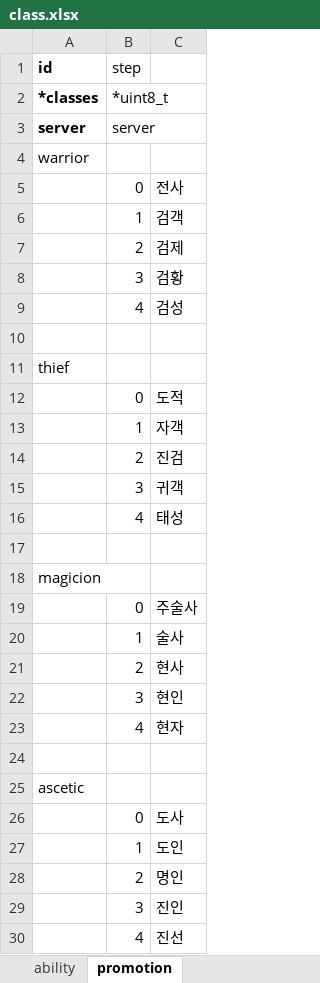
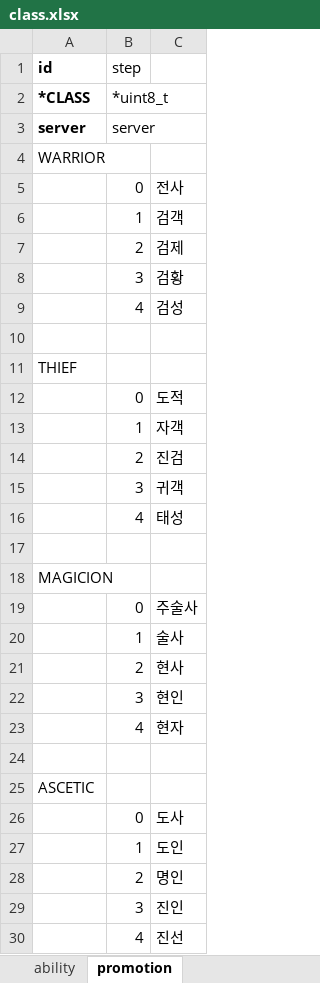
Before and after one commit to boyism80/fb, an Excel workbook: resources/table/class.xlsx, sheet promotion, drawn as a sheet; values as stored, in another font and other column widths than the file's, no borders; the diff names each change by its address in the sheet, - before the commit and + after, or states it on an @@ line.

```diff
--- a/resources/table/class.xlsx (sheet promotion)
+++ b/resources/table/class.xlsx (sheet promotion)
-A2 (id): *classes
+A2 (id): *CLASS
-A4 (id): warrior
+A4 (id): WARRIOR
-A11 (id): thief
+A11 (id): THIEF
-A18 (id): magicion
+A18 (id): MAGICION
-A25 (id): ascetic
+A25 (id): ASCETIC
```
Also changed, not shown: sheet ability, resources/table/enum.class.xlsx, resources/table/enum.item.xlsx, 33 other files.
